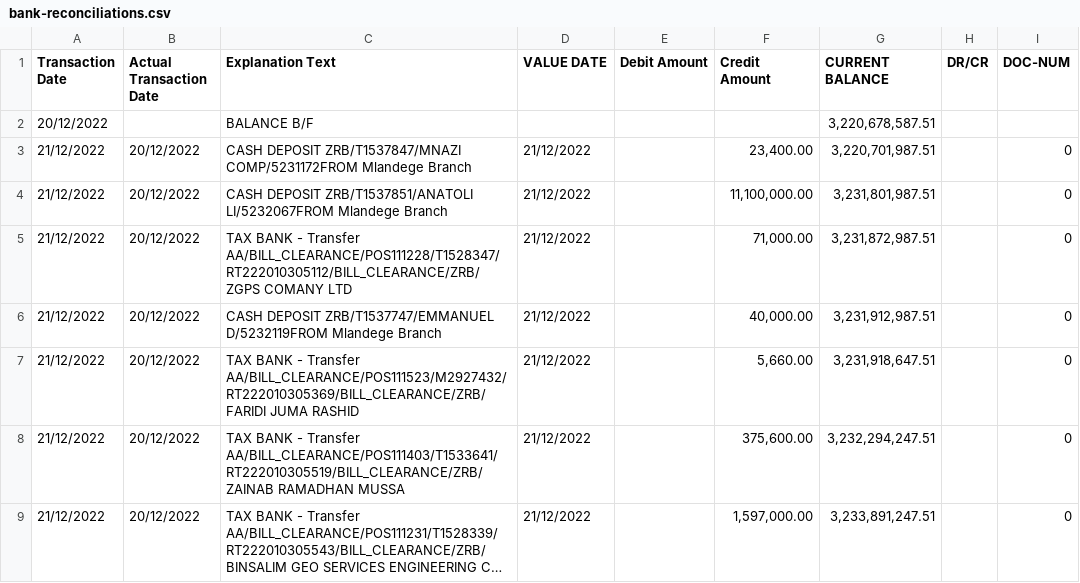
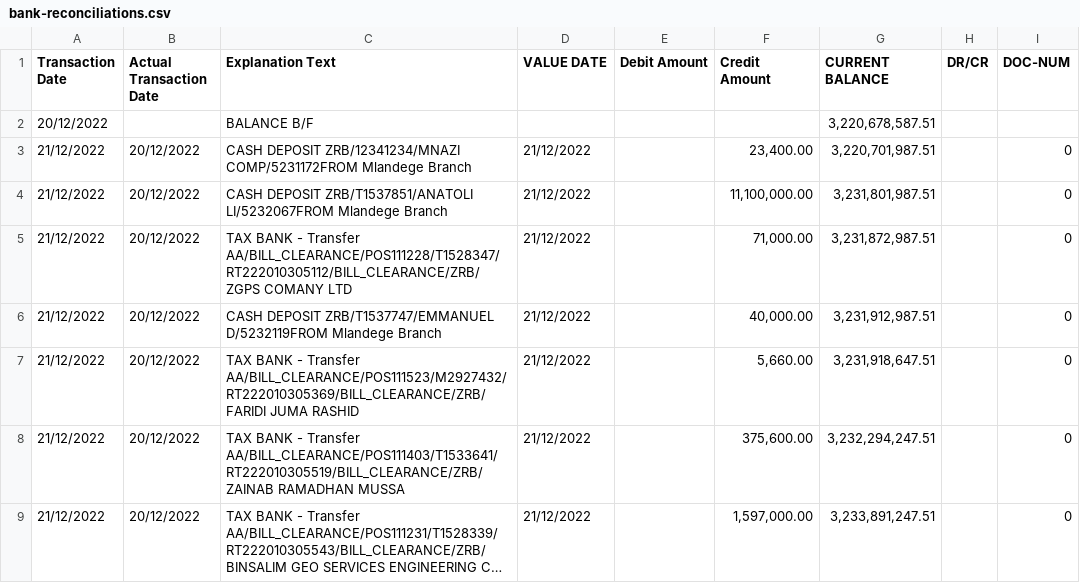
Before and after one commit to anordy/ra_system, a CSV file: public/templates/bank-reconciliations.csv, drawn as a sheet; only a part is shown; long unchanged cells end in ….

```diff
--- a/public/templates/bank-reconciliations.csv
+++ b/public/templates/bank-reconciliations.csv
@@ -2,3 +2,3 @@ Transaction Date,Actual Transaction Date,Explanation Text,VALUE DATE,Debit Amoun
 20/12/2022,,BALANCE B/F,,,,"3,220,678,587.51",,
-21/12/2022,20/12/2022,CASH DEPOSIT    ZRB/T1537847/MNAZI COMP/5231172FROM Mlandege Branch,21/12/2022,,"23,400.00","3,220,701,987.51",,0
+21/12/2022,20/12/2022,CASH DEPOSIT    ZRB/12341234/MNAZI COMP/5231172FROM Mlandege Branch,21/12/2022,,"23,400.00","3,220,701,987.51",,0
 21/12/2022,20/12/2022,CASH DEPOSIT    ZRB/T1537851/ANATOLI LI/5232067FROM Mlandege Branch,21/12/2022,,"11,100,000.00","3,231,801,987.51",,0
```
Also changed, not shown: 23 other files.
